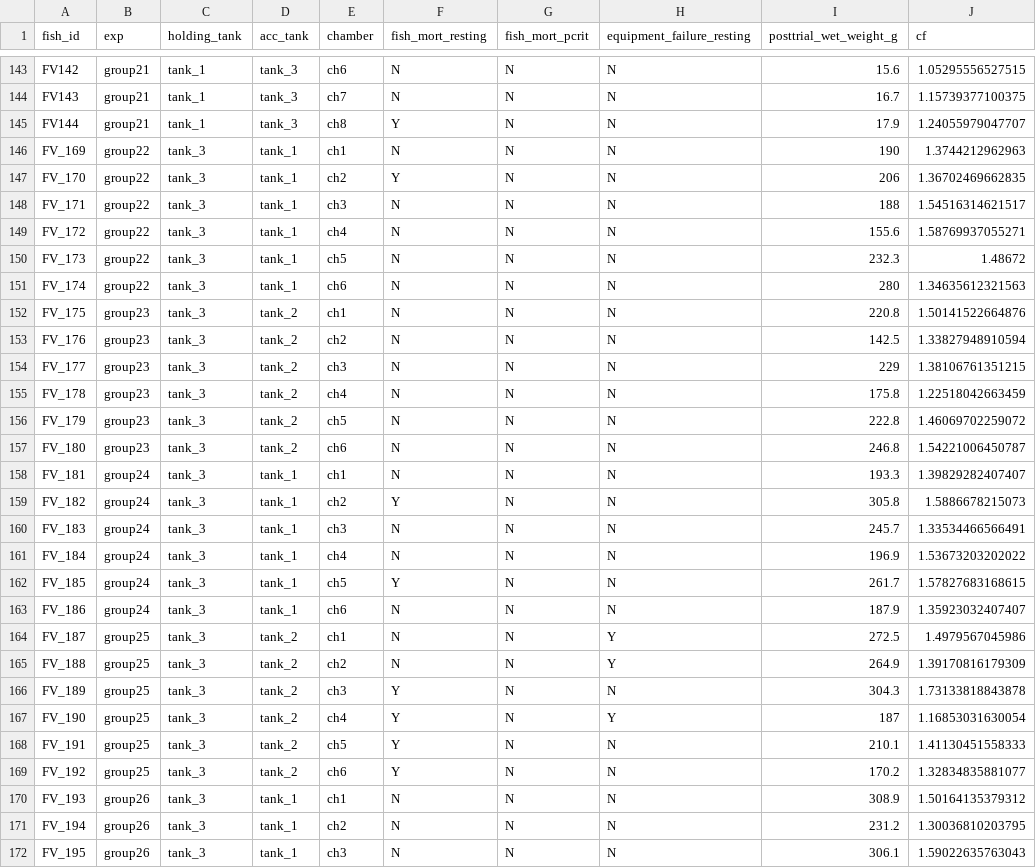
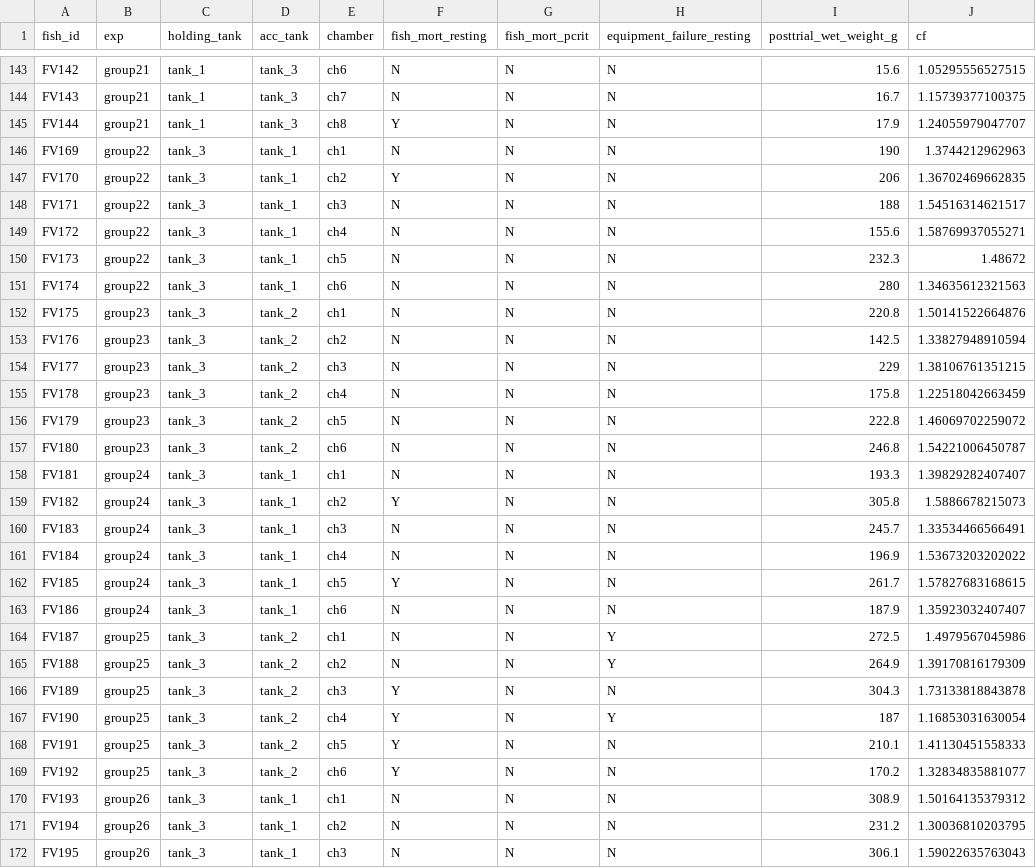
Before and after one commit to lancetakata/ds4eeb_respirometry_final_project, a CSV file: meta_postmort.csv, drawn as a sheet; only a part is shown, gaps mark what is left out; the diff covers the shown part only; the diff names each change by its address in the sheet, - before the commit and + after, or states it on an @@ line.

Commit message:
Add files via upload
updated column "fish_id" to have consistent naming convention. removed "_" from subadult fish

```diff
--- a/meta_postmort.csv
+++ b/meta_postmort.csv
-A146 (fish_id): FV_169
+A146 (fish_id): FV169
-A147 (fish_id): FV_170
+A147 (fish_id): FV170
-A148 (fish_id): FV_171
+A148 (fish_id): FV171
-A149 (fish_id): FV_172
+A149 (fish_id): FV172
-A150 (fish_id): FV_173
+A150 (fish_id): FV173
-A151 (fish_id): FV_174
+A151 (fish_id): FV174
-A152 (fish_id): FV_175
+A152 (fish_id): FV175
-A153 (fish_id): FV_176
+A153 (fish_id): FV176
-A154 (fish_id): FV_177
+A154 (fish_id): FV177
-A155 (fish_id): FV_178
+A155 (fish_id): FV178
-A156 (fish_id): FV_179
+A156 (fish_id): FV179
-A157 (fish_id): FV_180
+A157 (fish_id): FV180
-A158 (fish_id): FV_181
+A158 (fish_id): FV181
-A159 (fish_id): FV_182
+A159 (fish_id): FV182
-A160 (fish_id): FV_183
+A160 (fish_id): FV183
-A161 (fish_id): FV_184
+A161 (fish_id): FV184
-A162 (fish_id): FV_185
+A162 (fish_id): FV185
-A163 (fish_id): FV_186
+A163 (fish_id): FV186
-A164 (fish_id): FV_187
+A164 (fish_id): FV187
-A165 (fish_id): FV_188
+A165 (fish_id): FV188
-A166 (fish_id): FV_189
+A166 (fish_id): FV189
-A167 (fish_id): FV_190
+A167 (fish_id): FV190
-A168 (fish_id): FV_191
+A168 (fish_id): FV191
-A169 (fish_id): FV_192
+A169 (fish_id): FV192
-A170 (fish_id): FV_193
+A170 (fish_id): FV193
-A171 (fish_id): FV_194
+A171 (fish_id): FV194
-A172 (fish_id): FV_195
+A172 (fish_id): FV195
```
Also changed, not shown: 55 edited cells elsewhere in this file, alpha_close.csv, alpha_int.csv, 1 other file.
